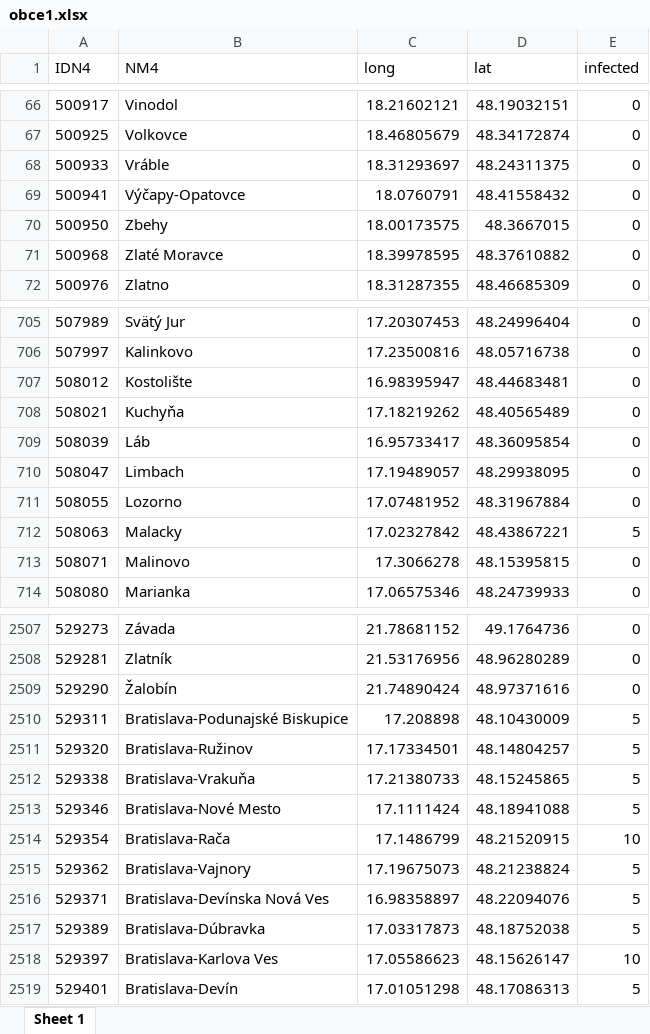
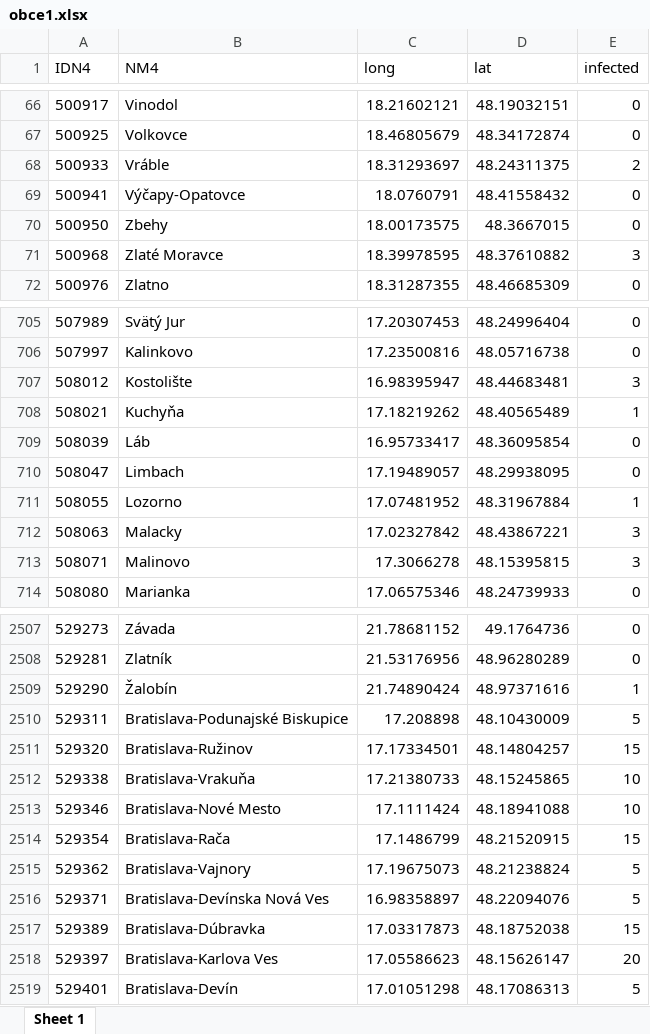
Before and after one commit to michal-racko/corona-virus-slovakia, an Excel workbook: data/obce1.xlsx, sheet Sheet 1, drawn as a sheet; only a part is shown, gaps mark what is left out; values as stored, in another font and other column widths than the file's, no borders; the diff covers the shown part only; the diff names each change by its address in the sheet, - before the commit and + after, or states it on an @@ line.

```diff
--- a/data/obce1.xlsx (sheet Sheet 1)
+++ b/data/obce1.xlsx (sheet Sheet 1)
-E68 (infected): 0
+E68 (infected): 2
-E71 (infected): 0
+E71 (infected): 3
-E707 (infected): 0
+E707 (infected): 3
-E708 (infected): 0
+E708 (infected): 1
-E711 (infected): 0
+E711 (infected): 1
-E712 (infected): 5
+E712 (infected): 3
-E713 (infected): 0
+E713 (infected): 3
-E2509 (infected): 0
+E2509 (infected): 1
-E2511 (infected): 5
+E2511 (infected): 15
-E2512:E2513 (infected): 5
+E2512:E2513 (infected): 10
-E2514 (infected): 10
+E2514 (infected): 15
-E2517 (infected): 5
+E2517 (infected): 15
-E2518 (infected): 10
+E2518 (infected): 20
```
Also changed, not shown: 181 edited cells elsewhere in this sheet, 7 other files.
